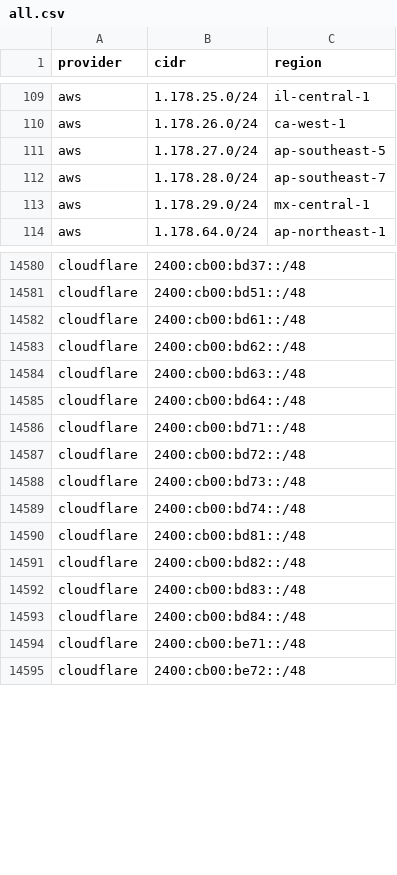
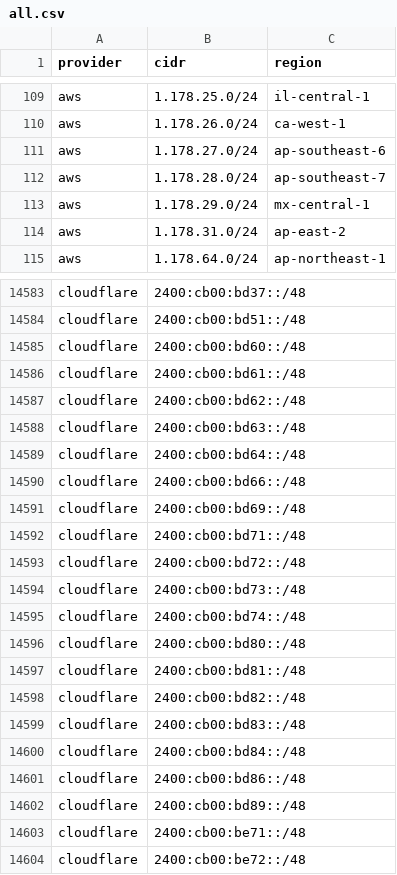
Before and after one commit to prettyleaf/cdn, a CSV file: all/all.csv, drawn as a sheet; only a part is shown, gaps mark what is left out; the diff covers the shown part only.

```diff
--- a/all/all.csv
+++ b/all/all.csv
@@ -110,5 +110,6 @@ aws,1.178.25.0/24,il-central-1
 aws,1.178.26.0/24,ca-west-1
-aws,1.178.27.0/24,ap-southeast-5
+aws,1.178.27.0/24,ap-southeast-6
 aws,1.178.28.0/24,ap-southeast-7
 aws,1.178.29.0/24,mx-central-1
+aws,1.178.31.0/24,ap-east-2
 aws,1.178.64.0/24,ap-northeast-1
@@ -14581,2 +14584,3 @@ cloudflare,2400:cb00:bd37::/48,
 cloudflare,2400:cb00:bd51::/48,
+cloudflare,2400:cb00:bd60::/48,
 cloudflare,2400:cb00:bd61::/48,
@@ -14585,2 +14589,4 @@ cloudflare,2400:cb00:bd63::/48,
 cloudflare,2400:cb00:bd64::/48,
+cloudflare,2400:cb00:bd66::/48,
+cloudflare,2400:cb00:bd69::/48,
 cloudflare,2400:cb00:bd71::/48,
@@ -14589,2 +14595,3 @@ cloudflare,2400:cb00:bd73::/48,
 cloudflare,2400:cb00:bd74::/48,
+cloudflare,2400:cb00:bd80::/48,
 cloudflare,2400:cb00:bd81::/48,
@@ -14593,2 +14600,4 @@ cloudflare,2400:cb00:bd83::/48,
 cloudflare,2400:cb00:bd84::/48,
+cloudflare,2400:cb00:bd86::/48,
+cloudflare,2400:cb00:bd89::/48,
 cloudflare,2400:cb00:be71::/48,
```
Also changed, not shown: 38 added rows, 3 removed rows and 2 edited cells elsewhere in this file, 7 other files.
